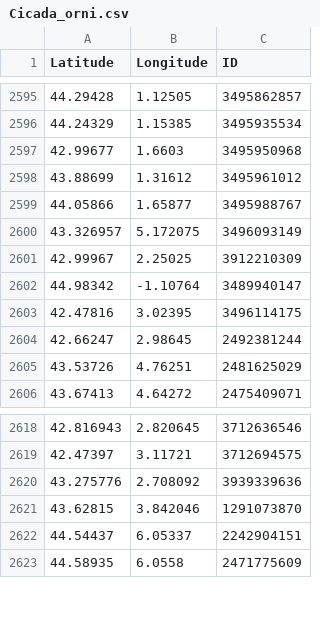
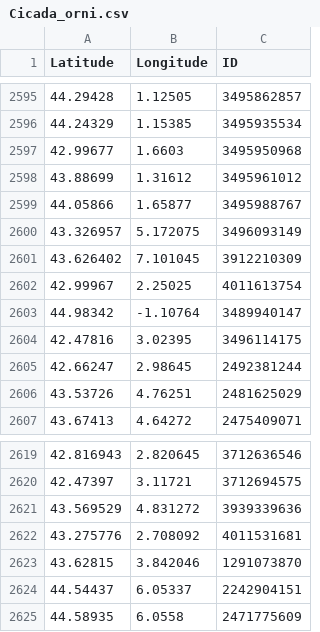
Before and after one commit to cigalesdefrance/cigalesdefrance.github.io, a CSV file: BDD/GBIF/Cicada_orni.csv, drawn as a sheet; only a part is shown, gaps mark what is left out.

```diff
--- a/BDD/GBIF/Cicada_orni.csv
+++ b/BDD/GBIF/Cicada_orni.csv
@@ -2600,3 +2600,4 @@ Latitude,Longitude,ID
 43.326957,5.172075,3496093149
-42.99967,2.25025,3912210309
+43.626402,7.101045,3912210309
+42.99967,2.25025,4011613754
 44.98342,-1.10764,3489940147
@@ -2619,3 +2620,4 @@ Latitude,Longitude,ID
 42.47397,3.11721,3712694575
-43.275776,2.708092,3939339636
+43.569529,4.831272,3939339636
+43.275776,2.708092,4011531681
 43.62815,3.842046,1291073870
```
Also changed, not shown: BDD/GBIF/Cicadetta_montana.csv, 11 other files.
